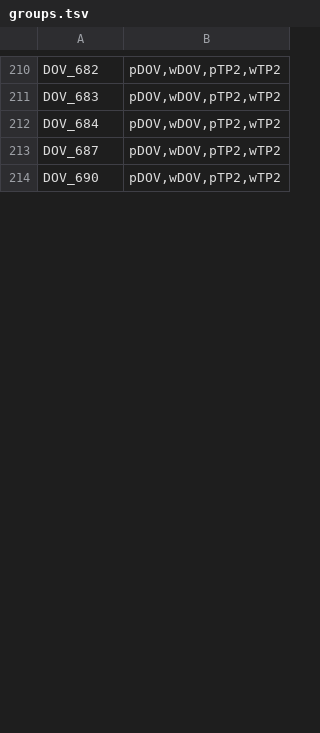
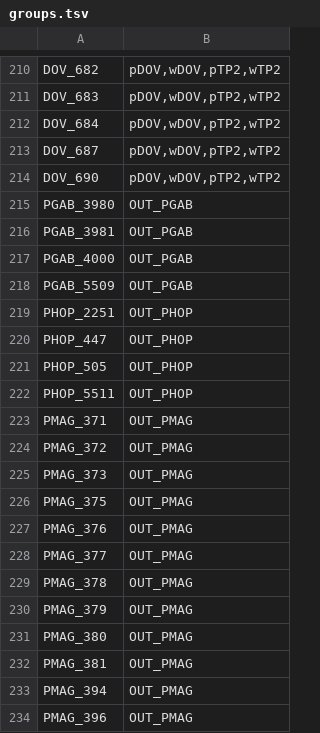
Before and after one commit to msuefishlab/pkings_gwas_2024_master, a TSV file: input_data/11_Demographic_Modeling/groups.tsv, drawn as a sheet; only a part is shown, gaps mark what is left out; the diff covers the shown part only; the diff names each change by its address in the sheet, - before the commit and + after, or states it on an @@ line.

```diff
--- a/input_data/11_Demographic_Modeling/groups.tsv
+++ b/input_data/11_Demographic_Modeling/groups.tsv
+row 215: PGAB_3980 | OUT_PGAB
+row 216: PGAB_3981 | OUT_PGAB
+row 217: PGAB_4000 | OUT_PGAB
+row 218: PGAB_5509 | OUT_PGAB
+row 219: PHOP_2251 | OUT_PHOP
+row 220: PHOP_447 | OUT_PHOP
+row 221: PHOP_505 | OUT_PHOP
+row 222: PHOP_5511 | OUT_PHOP
+row 223: PMAG_371 | OUT_PMAG
+row 224: PMAG_372 | OUT_PMAG
+row 225: PMAG_373 | OUT_PMAG
+row 226: PMAG_375 | OUT_PMAG
+row 227: PMAG_376 | OUT_PMAG
+row 228: PMAG_377 | OUT_PMAG
+row 229: PMAG_378 | OUT_PMAG
+row 230: PMAG_379 | OUT_PMAG
+row 231: PMAG_380 | OUT_PMAG
+row 232: PMAG_381 | OUT_PMAG
+row 233: PMAG_394 | OUT_PMAG
+row 234: PMAG_396 | OUT_PMAG
```
Also changed, not shown: 18 added rows and 11 edited cells elsewhere in this file, input_data/11_Demographic_Modeling/group_sizes.tsv, 11 other files.
